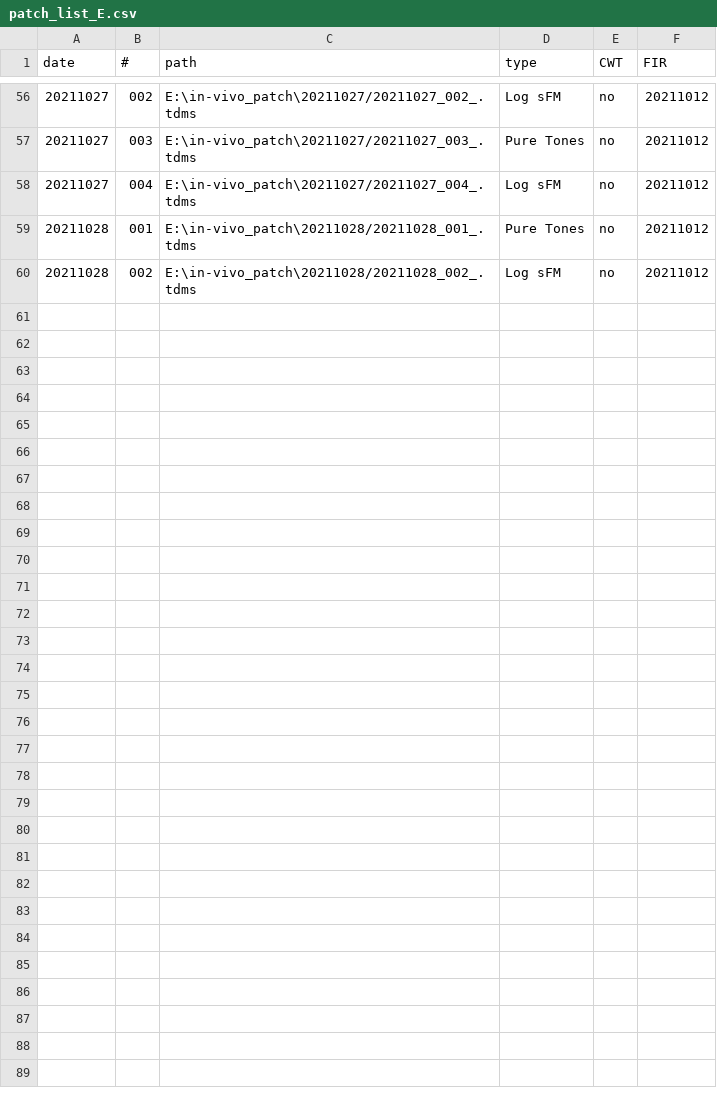
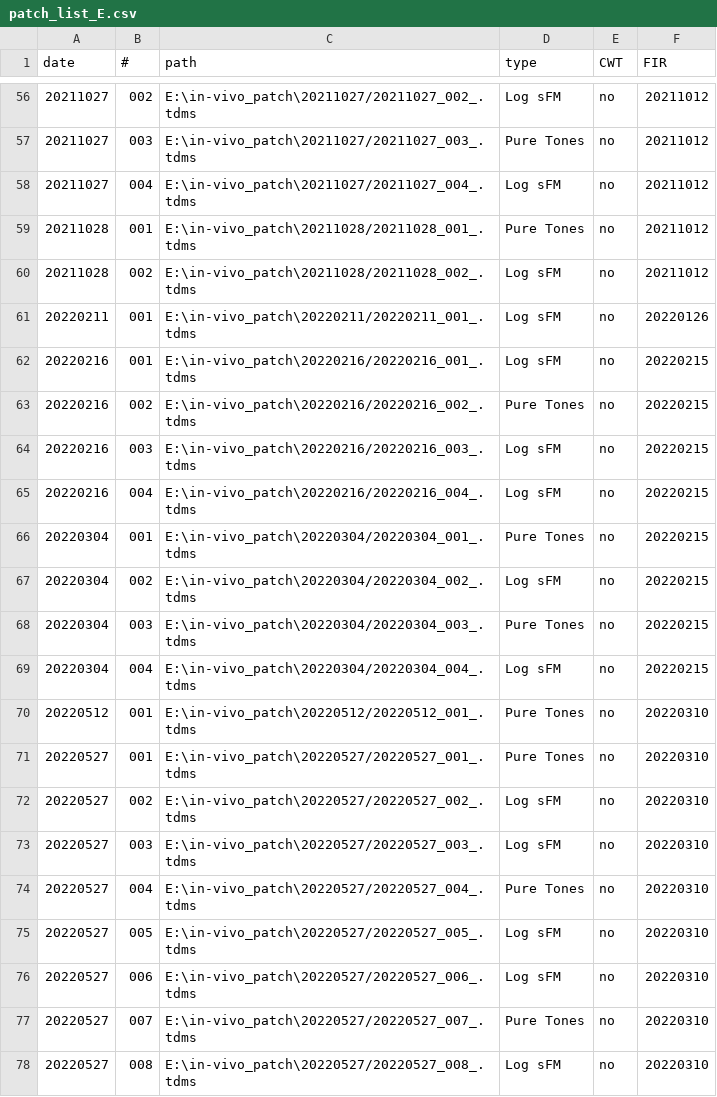
Before and after one commit to nautapow/lsfm, a CSV file: patch_list_E.csv, drawn as a sheet; only a part is shown, gaps mark what is left out.

```diff
--- a/patch_list_E.csv
+++ b/patch_list_E.csv
@@ -60 +60,19 @@ date,#,path,type,CWT,FIR
 20211028,002,E:\in-vivo_patch\20211028/20211028_002_.tdms,Log sFM,no,20211012
+20220211,001,E:\in-vivo_patch\20220211/20220211_001_.tdms,Log sFM,no,20220126
+20220216,001,E:\in-vivo_patch\20220216/20220216_001_.tdms,Log sFM,no,20220215
+20220216,002,E:\in-vivo_patch\20220216/20220216_002_.tdms,Pure Tones,no,20220215
+20220216,003,E:\in-vivo_patch\20220216/20220216_003_.tdms,Log sFM,no,20220215
+20220216,004,E:\in-vivo_patch\20220216/20220216_004_.tdms,Log sFM,no,20220215
+20220304,001,E:\in-vivo_patch\20220304/20220304_001_.tdms,Pure Tones,no,20220215
+20220304,002,E:\in-vivo_patch\20220304/20220304_002_.tdms,Log sFM,no,20220215
+20220304,003,E:\in-vivo_patch\20220304/20220304_003_.tdms,Pure Tones,no,20220215
+20220304,004,E:\in-vivo_patch\20220304/20220304_004_.tdms,Log sFM,no,20220215
+20220512,001,E:\in-vivo_patch\20220512/20220512_001_.tdms,Pure Tones,no,20220310
+20220527,001,E:\in-vivo_patch\20220527/20220527_001_.tdms,Pure Tones,no,20220310
+20220527,002,E:\in-vivo_patch\20220527/20220527_002_.tdms,Log sFM,no,20220310
+20220527,003,E:\in-vivo_patch\20220527/20220527_003_.tdms,Log sFM,no,20220310
+20220527,004,E:\in-vivo_patch\20220527/20220527_004_.tdms,Pure Tones,no,20220310
+20220527,005,E:\in-vivo_patch\20220527/20220527_005_.tdms,Log sFM,no,20220310
+20220527,006,E:\in-vivo_patch\20220527/20220527_006_.tdms,Log sFM,no,20220310
+20220527,007,E:\in-vivo_patch\20220527/20220527_007_.tdms,Pure Tones,no,20220310
+20220527,008,E:\in-vivo_patch\20220527/20220527_008_.tdms,Log sFM,no,20220310
```
Also changed, not shown: 6 other files.
